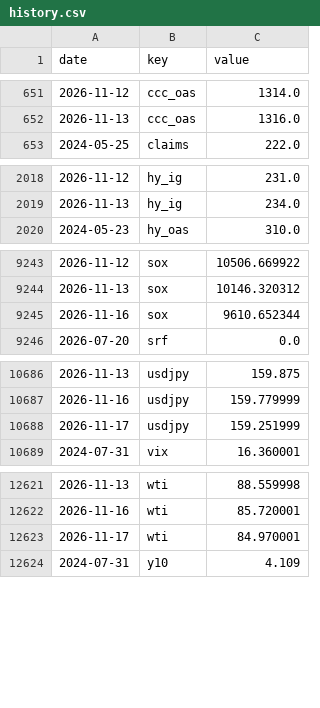
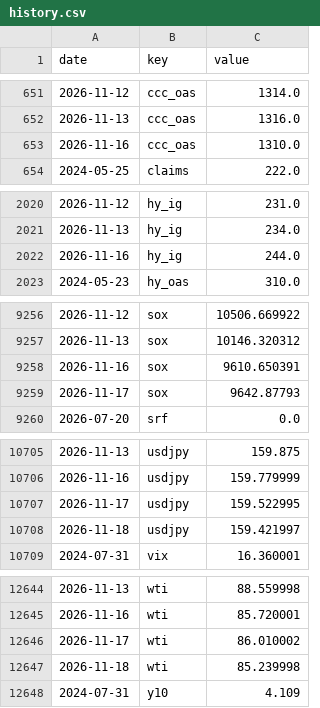
Before and after one commit to pony0278/Liquidity-risk-console, a CSV file: data/history.csv, drawn as a sheet; only a part is shown, gaps mark what is left out; the diff covers the shown part only.

```diff
--- a/data/history.csv
+++ b/data/history.csv
@@ -652,2 +652,3 @@ date,key,value
 2026-11-13,ccc_oas,1316.0
+2026-11-16,ccc_oas,1310.0
 2024-05-25,claims,222.0
@@ -2019,2 +2021,3 @@ date,key,value
 2026-11-13,hy_ig,234.0
+2026-11-16,hy_ig,244.0
 2024-05-23,hy_oas,310.0
@@ -9244,3 +9257,4 @@ date,key,value
 2026-11-13,sox,10146.320312
-2026-11-16,sox,9610.652344
+2026-11-16,sox,9610.650391
+2026-11-17,sox,9642.87793
 2026-07-20,srf,0.0
@@ -10687,3 +10706,4 @@ date,key,value
 2026-11-16,usdjpy,159.779999
-2026-11-17,usdjpy,159.251999
+2026-11-17,usdjpy,159.522995
+2026-11-18,usdjpy,159.421997
 2024-07-31,vix,16.360001
@@ -12622,3 +12645,4 @@ date,key,value
 2026-11-16,wti,85.720001
-2026-11-17,wti,84.970001
+2026-11-17,wti,86.010002
+2026-11-18,wti,85.239998
 2024-07-31,y10,4.109
```
Also changed, not shown: 22 added rows and 8 edited cells elsewhere in this file, 10 other files.
